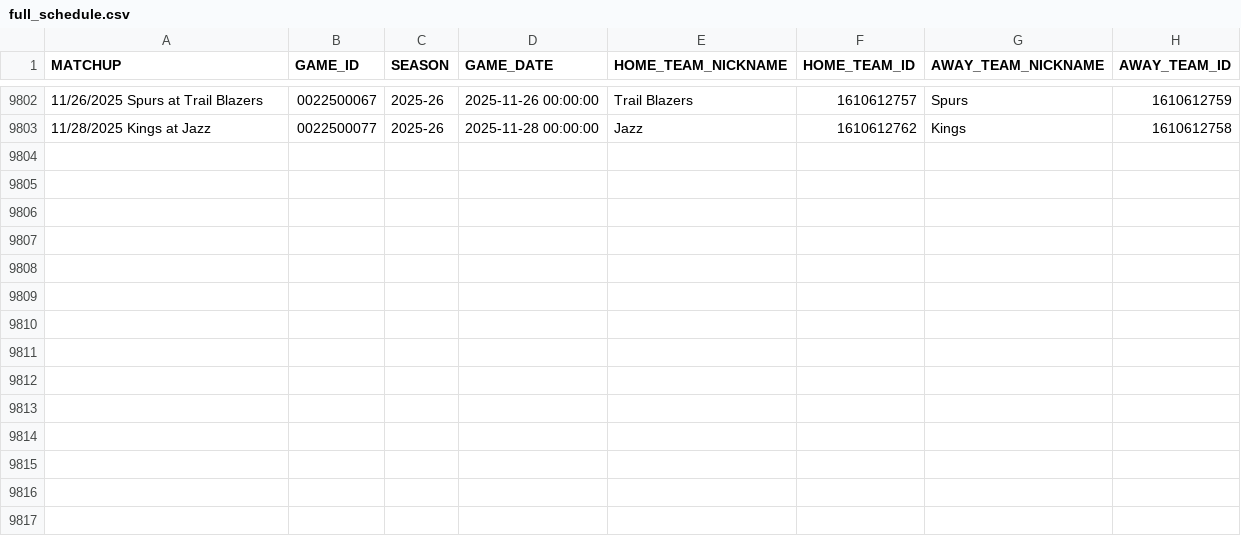
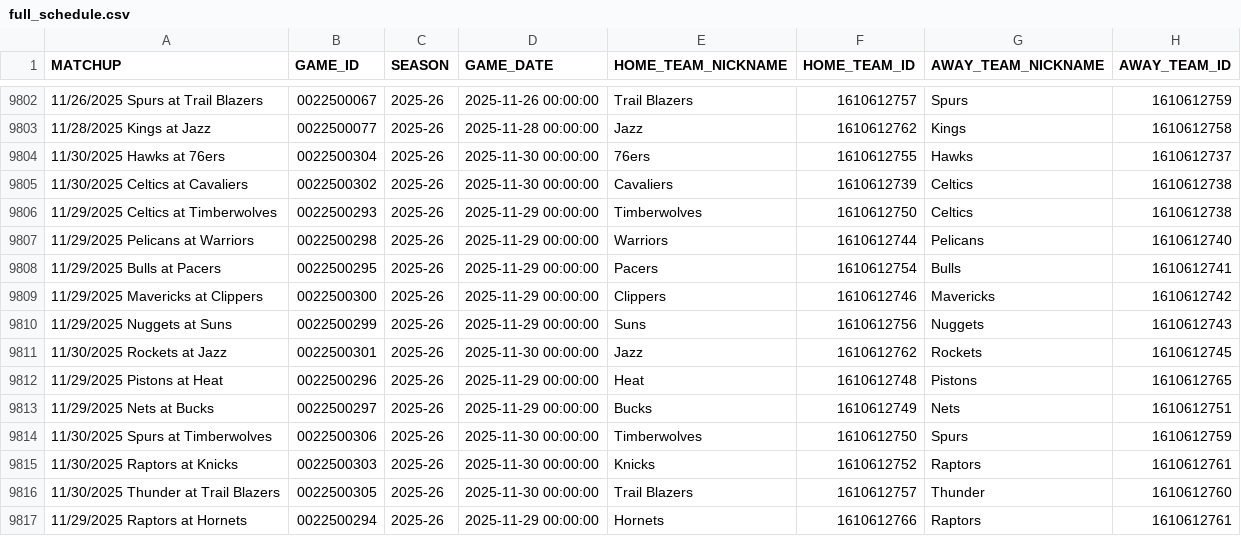
Before and after one commit to akashkothari2007/NHL-Picks-and-Odds-Predictor, a CSV file: backend/data/processedData/full_schedule.csv, drawn as a sheet; only a part is shown, gaps mark what is left out; the diff names each change by its address in the sheet, - before the commit and + after, or states it on an @@ line.

```diff
--- a/backend/data/processedData/full_schedule.csv
+++ b/backend/data/processedData/full_schedule.csv
+row 9804: 11/30/2025 Hawks at 76ers | 0022500304 | 2025-26 | 2025-11-30 00:00:00 | 76ers | 1610612755 | Hawks | 1610612737
+row 9805: 11/30/2025 Celtics at Cavaliers | 0022500302 | 2025-26 | 2025-11-30 00:00:00 | Cavaliers | 1610612739 | Celtics | 1610612738
+row 9806: 11/29/2025 Celtics at Timberwolves | 0022500293 | 2025-26 | 2025-11-29 00:00:00 | Timberwolves | 1610612750 | Celtics | 1610612738
+row 9807: 11/29/2025 Pelicans at Warriors | 0022500298 | 2025-26 | 2025-11-29 00:00:00 | Warriors | 1610612744 | Pelicans | 1610612740
+row 9808: 11/29/2025 Bulls at Pacers | 0022500295 | 2025-26 | 2025-11-29 00:00:00 | Pacers | 1610612754 | Bulls | 1610612741
+row 9809: 11/29/2025 Mavericks at Clippers | 0022500300 | 2025-26 | 2025-11-29 00:00:00 | Clippers | 1610612746 | Mavericks | 1610612742
+row 9810: 11/29/2025 Nuggets at Suns | 0022500299 | 2025-26 | 2025-11-29 00:00:00 | Suns | 1610612756 | Nuggets | 1610612743
+row 9811: 11/30/2025 Rockets at Jazz | 0022500301 | 2025-26 | 2025-11-30 00:00:00 | Jazz | 1610612762 | Rockets | 1610612745
+row 9812: 11/29/2025 Pistons at Heat | 0022500296 | 2025-26 | 2025-11-29 00:00:00 | Heat | 1610612748 | Pistons | 1610612765
+row 9813: 11/29/2025 Nets at Bucks | 0022500297 | 2025-26 | 2025-11-29 00:00:00 | Bucks | 1610612749 | Nets | 1610612751
+row 9814: 11/30/2025 Spurs at Timberwolves | 0022500306 | 2025-26 | 2025-11-30 00:00:00 | Timberwolves | 1610612750 | Spurs | 1610612759
+row 9815: 11/30/2025 Raptors at Knicks | 0022500303 | 2025-26 | 2025-11-30 00:00:00 | Knicks | 1610612752 | Raptors | 1610612761
+row 9816: 11/30/2025 Thunder at Trail Blazers | 0022500305 | 2025-26 | 2025-11-30 00:00:00 | Trail Blazers | 1610612757 | Thunder | 1610612760
+row 9817: 11/29/2025 Raptors at Hornets | 0022500294 | 2025-26 | 2025-11-29 00:00:00 | Hornets | 1610612766 | Raptors | 1610612761
```
Also changed, not shown: 3 other files.
